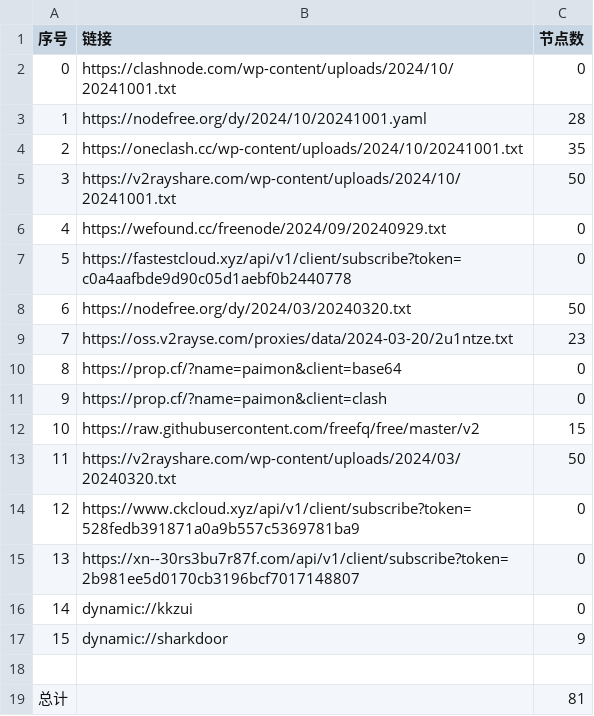
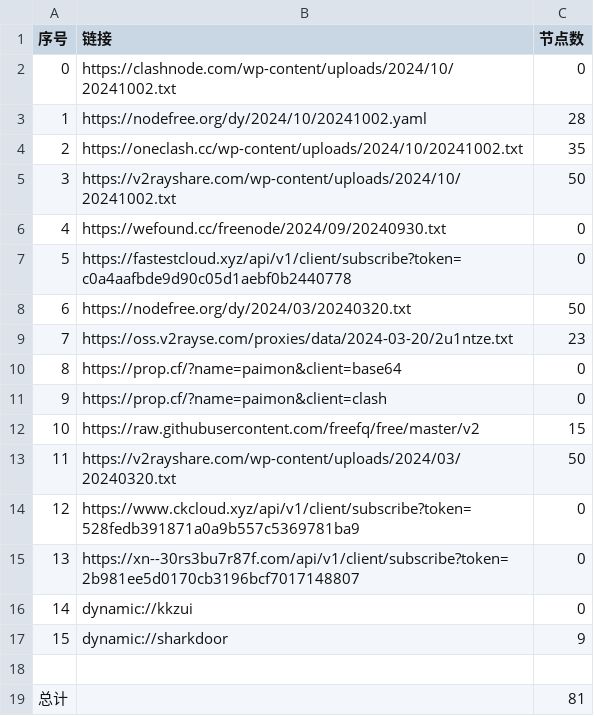
Before and after one commit to Limkon/AutoMergePublicNodes, a CSV file: list_result.csv, drawn as a sheet.

```diff
--- a/list_result.csv
+++ b/list_result.csv
@@ -1,7 +1,7 @@
 序号,链接,节点数
-0,https://clashnode.com/wp-content/uploads/2024/10/20241001.txt,0
-1,https://nodefree.org/dy/2024/10/20241001.yaml,28
-2,https://oneclash.cc/wp-content/uploads/2024/10/20241001.txt,35
-3,https://v2rayshare.com/wp-content/uploads/2024/10/20241001.txt,50
-4,https://wefound.cc/freenode/2024/09/20240929.txt,0
+0,https://clashnode.com/wp-content/uploads/2024/10/20241002.txt,0
+1,https://nodefree.org/dy/2024/10/20241002.yaml,28
+2,https://oneclash.cc/wp-content/uploads/2024/10/20241002.txt,35
+3,https://v2rayshare.com/wp-content/uploads/2024/10/20241002.txt,50
+4,https://wefound.cc/freenode/2024/09/20240930.txt,0
 5,https://fastestcloud.xyz/api/v1/client/subscribe?token=c0a4aafbde9d90c05d1aebf0b2440778,0
```
Also changed, not shown: 2 other files.
